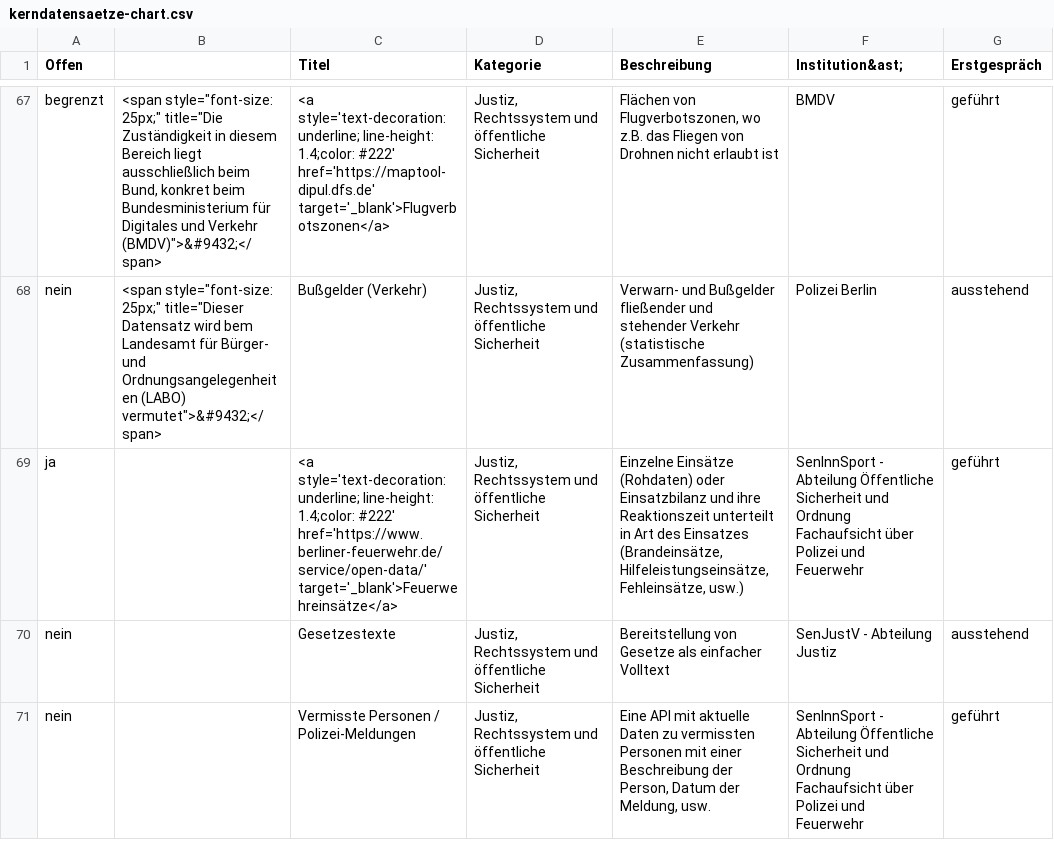
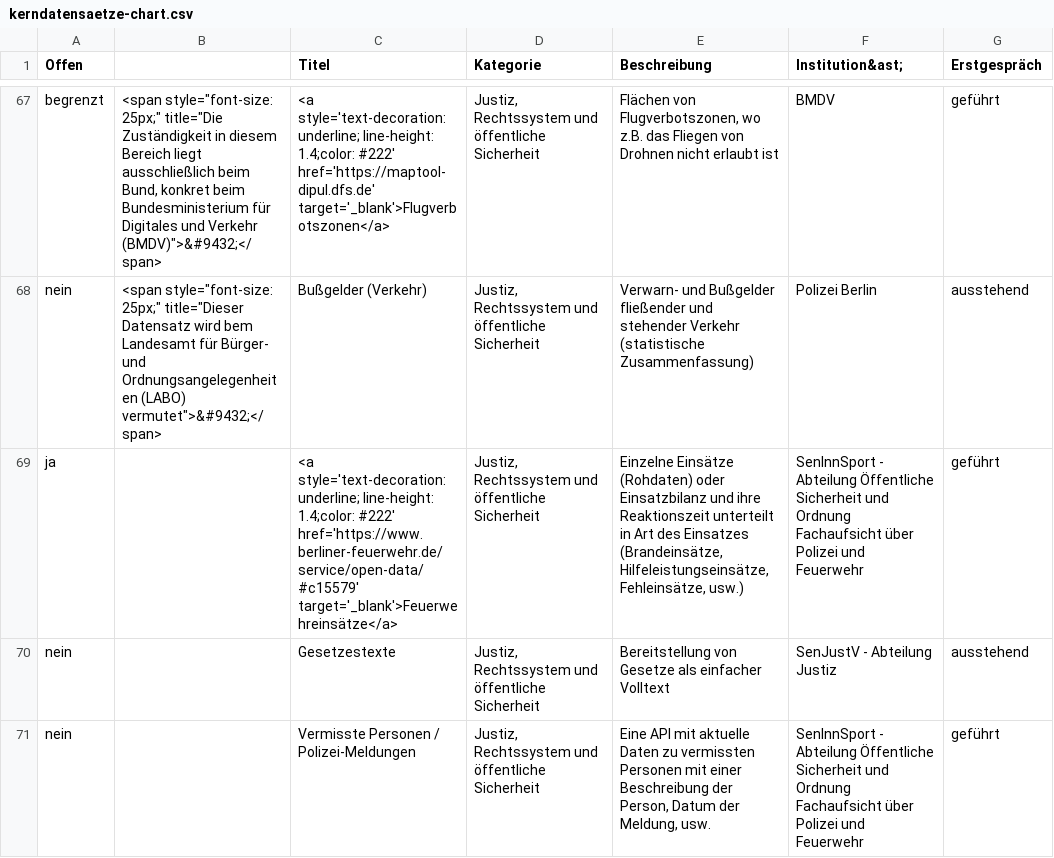
Before and after one commit to technologiestiftung/kerndatensaetze-monitor, a CSV file: data/kerndatensaetze-chart.csv, drawn as a sheet; only a part is shown, gaps mark what is left out.

```diff
--- a/data/kerndatensaetze-chart.csv
+++ b/data/kerndatensaetze-chart.csv
@@ -68,3 +68,3 @@ begrenzt,"<span style=""font-size: 25px;"" title=""Die Zuständigkeit in diesem
 nein,"<span style=""font-size: 25px;"" title=""Dieser Datensatz wird bem Landesamt für Bürger- und Ordnungsangelegenheiten (LABO) vermutet"">&#9432;</span>",Bußgelder (Verkehr),"Justiz, Rechtssystem und öffentliche Sicherheit",Verwarn- und Bußgelder fließender und stehender Verkehr (statistische Zusammenfassung),Polizei Berlin,ausstehend
-ja,,<a style='text-decoration: underline; line-height: 1.4;color: #222' href='https://www.berliner-feuerwehr.de/service/open-data/' target='_blank'>Feuerwehreinsätze</a>,"Justiz, Rechtssystem und öffentliche Sicherheit","Einzelne Einsätze (Rohdaten) oder Einsatzbilanz und ihre Reaktionszeit unterteilt in Art des Einsatzes (Brandeinsätze, Hilfeleistungseinsätze, Fehleinsätze, usw.)",SenInnSport - Abteilung Öffentliche Sicherheit und Ordnung Fachaufsicht über Polizei und Feuerwehr,geführt
+ja,,<a style='text-decoration: underline; line-height: 1.4;color: #222' href='https://www.berliner-feuerwehr.de/service/open-data/#c15579' target='_blank'>Feuerwehreinsätze</a>,"Justiz, Rechtssystem und öffentliche Sicherheit","Einzelne Einsätze (Rohdaten) oder Einsatzbilanz und ihre Reaktionszeit unterteilt in Art des Einsatzes (Brandeinsätze, Hilfeleistungseinsätze, Fehleinsätze, usw.)",SenInnSport - Abteilung Öffentliche Sicherheit und Ordnung Fachaufsicht über Polizei und Feuerwehr,geführt
 nein,,Gesetzestexte,"Justiz, Rechtssystem und öffentliche Sicherheit",Bereitstellung von Gesetze als einfacher Volltext,SenJustV - Abteilung Justiz,ausstehend
```
